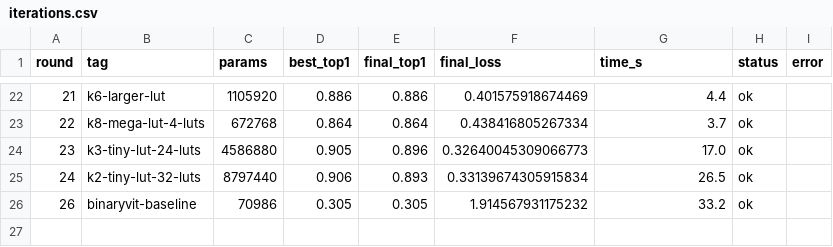
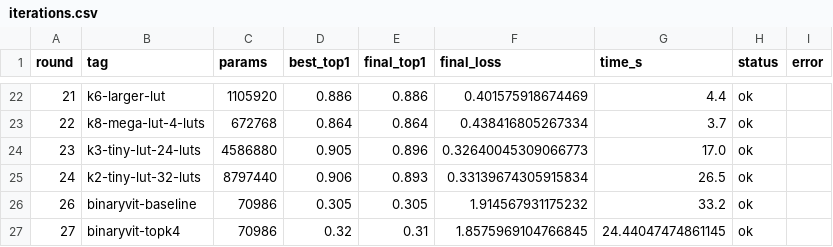
Before and after one commit to G-reen-vibe/bitforge, a CSV file: results/iterations.csv, drawn as a sheet; only a part is shown, gaps mark what is left out; the diff names each change by its address in the sheet, - before the commit and + after, or states it on an @@ line.

Commit message:
Iter r27: BinaryViT top-k=4 attention (top1 0.320, slight gain)
Sparse top-k attention masks low-quality scores. top1 0.305 -> 0.320.
Still much worse than Hyper-LUT. Attention fundamentally hard with binary QK.

```diff
--- a/results/iterations.csv
+++ b/results/iterations.csv
+row 27: 27 | binaryvit-topk4 | 70986 | 0.32 | 0.31 | 1.8575969104766845 | 24.44047474861145 | ok
```
Also changed, not shown: 1 other file.
